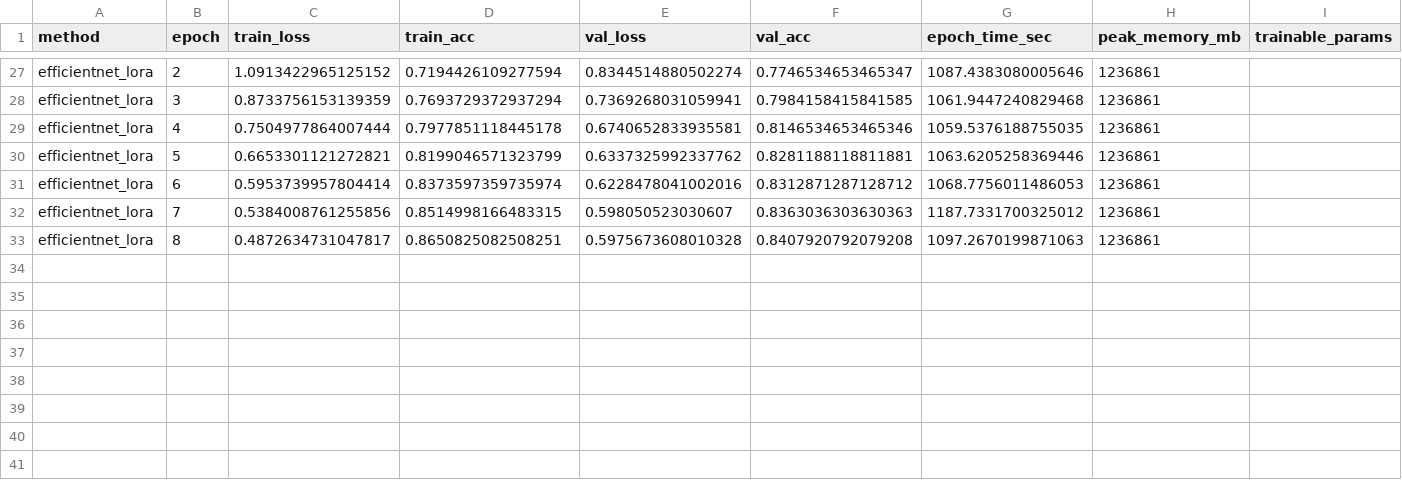
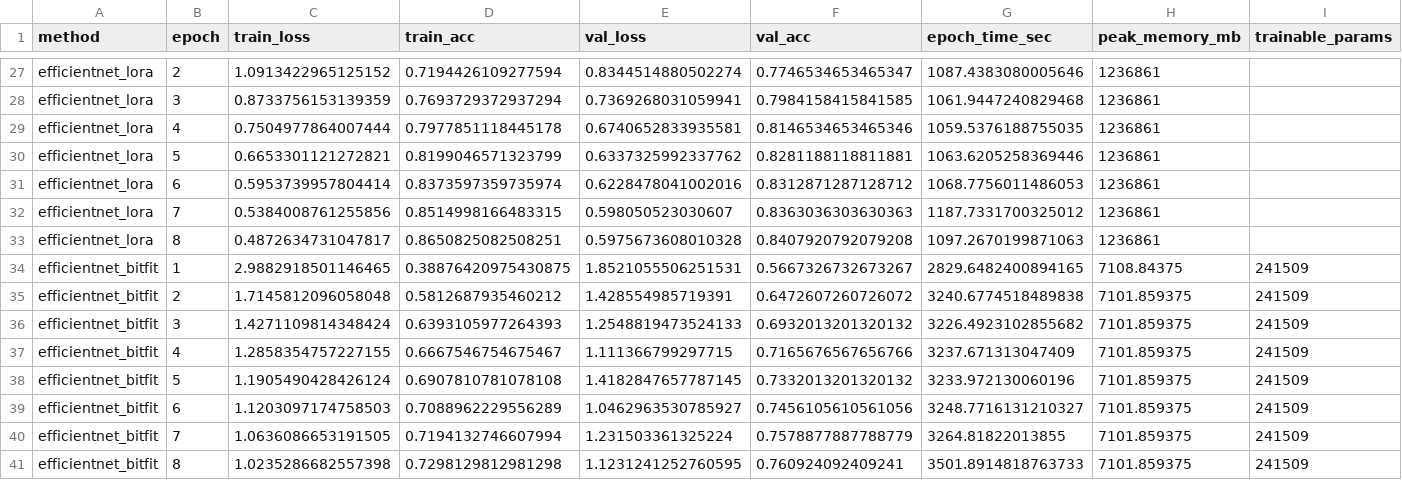
Before and after one commit to pre6/fine_tuning_comparisons, a CSV file: training_scripts/EfficientNetV2-S/results/EfficientNetV2s_metrics.csv, drawn as a sheet; only a part is shown, gaps mark what is left out.

Commit message:
Add files via upload

```diff
--- a/training_scripts/EfficientNetV2-S/results/EfficientNetV2s_metrics.csv
+++ b/training_scripts/EfficientNetV2-S/results/EfficientNetV2s_metrics.csv
@@ -33 +33,9 @@ efficientnet_lora,7,0.5384008761255856,0.8514998166483315,0.598050523030607,0.83
 efficientnet_lora,8,0.4872634731047817,0.8650825082508251,0.5975673608010328,0.8407920792079208,1097.2670199871063,1236861
+efficientnet_bitfit,1,2.9882918501146465,0.38876420975430875,1.8521055506251531,0.5667326732673267,2829.6482400894165,7108.84375,241509
+efficientnet_bitfit,2,1.7145812096058048,0.5812687935460212,1.428554985719391,0.6472607260726072,3240.6774518489838,7101.859375,241509
+efficientnet_bitfit,3,1.4271109814348424,0.6393105977264393,1.2548819473524133,0.6932013201320132,3226.4923102855682,7101.859375,241509
+efficientnet_bitfit,4,1.2858354757227155,0.6667546754675467,1.111366799297715,0.7165676567656766,3237.671313047409,7101.859375,241509
+efficientnet_bitfit,5,1.1905490428426124,0.6907810781078108,1.4182847657787145,0.7332013201320132,3233.972130060196,7101.859375,241509
+efficientnet_bitfit,6,1.1203097174758503,0.7088962229556289,1.0462963530785927,0.7456105610561056,3248.7716131210327,7101.859375,241509
+efficientnet_bitfit,7,1.0636086653191505,0.7194132746607994,1.231503361325224,0.7578877887788779,3264.81822013855,7101.859375,241509
+efficientnet_bitfit,8,1.0235286682557398,0.7298129812981298,1.1231241252760595,0.760924092409241,3501.8914818763733,7101.859375,241509
```
